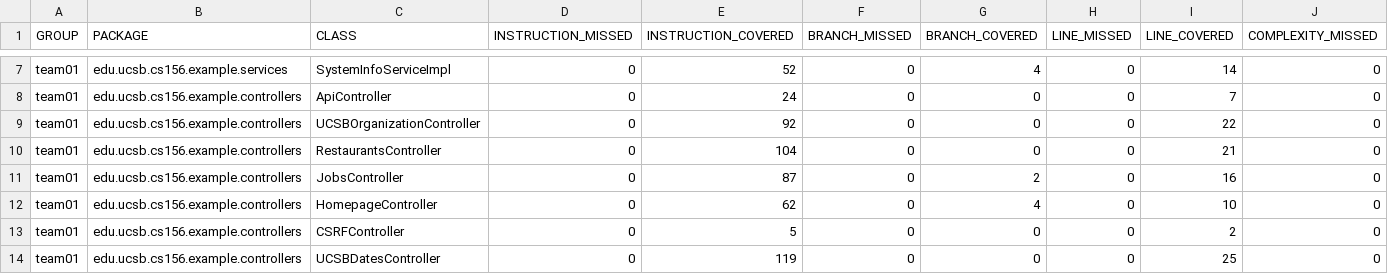
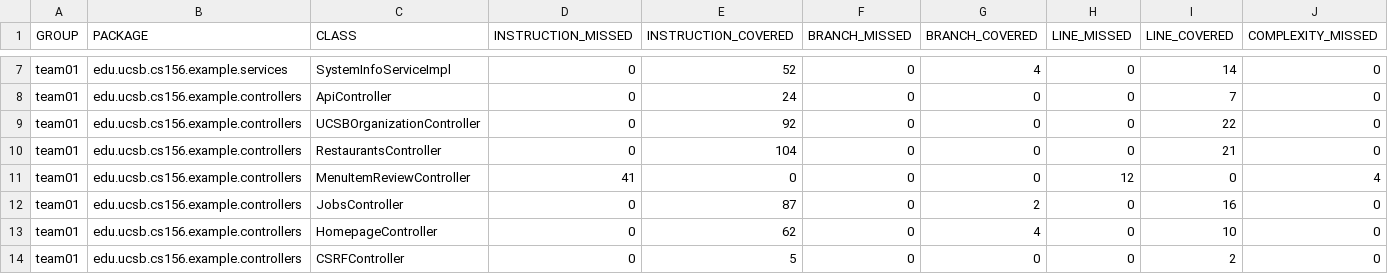
Before and after one commit to ucsb-cs156-s25/team01-s25-16, a CSV file: jacoco/jacoco.csv, drawn as a sheet; only a part is shown, gaps mark what is left out; the shorter side is filled out with more unchanged rows; rows hold the shown columns only; the diff names each change by its address in the sheet, - before the commit and + after, or states it on an @@ line.

Commit message:
Deploying to gh-pages from @ ucsb-cs156-s25/team01-s25-16@edd37694a10b83998a7038776705944412568e0d 🚀

```diff
--- a/jacoco/jacoco.csv
+++ b/jacoco/jacoco.csv
+row 11: team01 | edu.ucsb.cs156.example.controllers | MenuItemReviewController | 41 | 0 | 0 | 0 | 12 | 0 | 4
```
Also changed, not shown: 7 other files.
